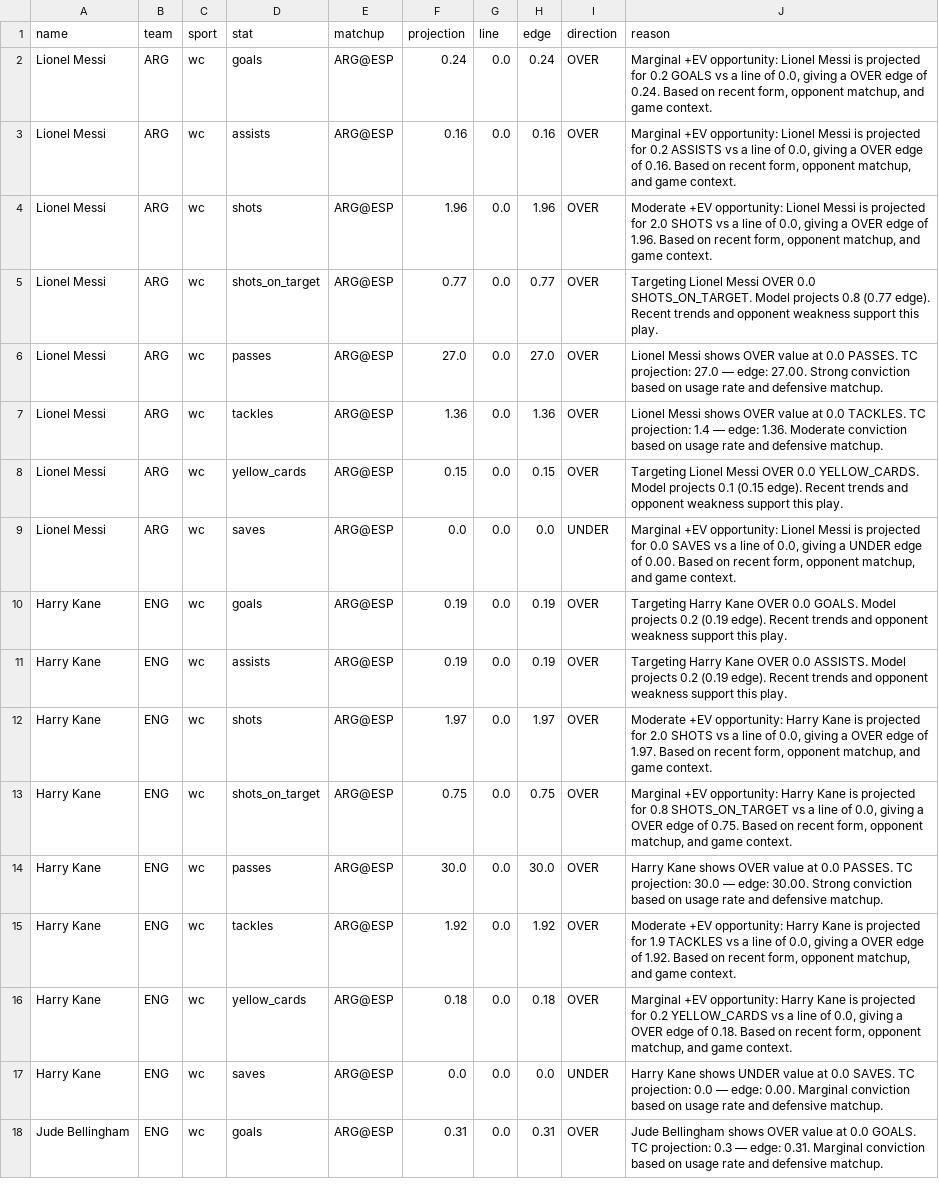
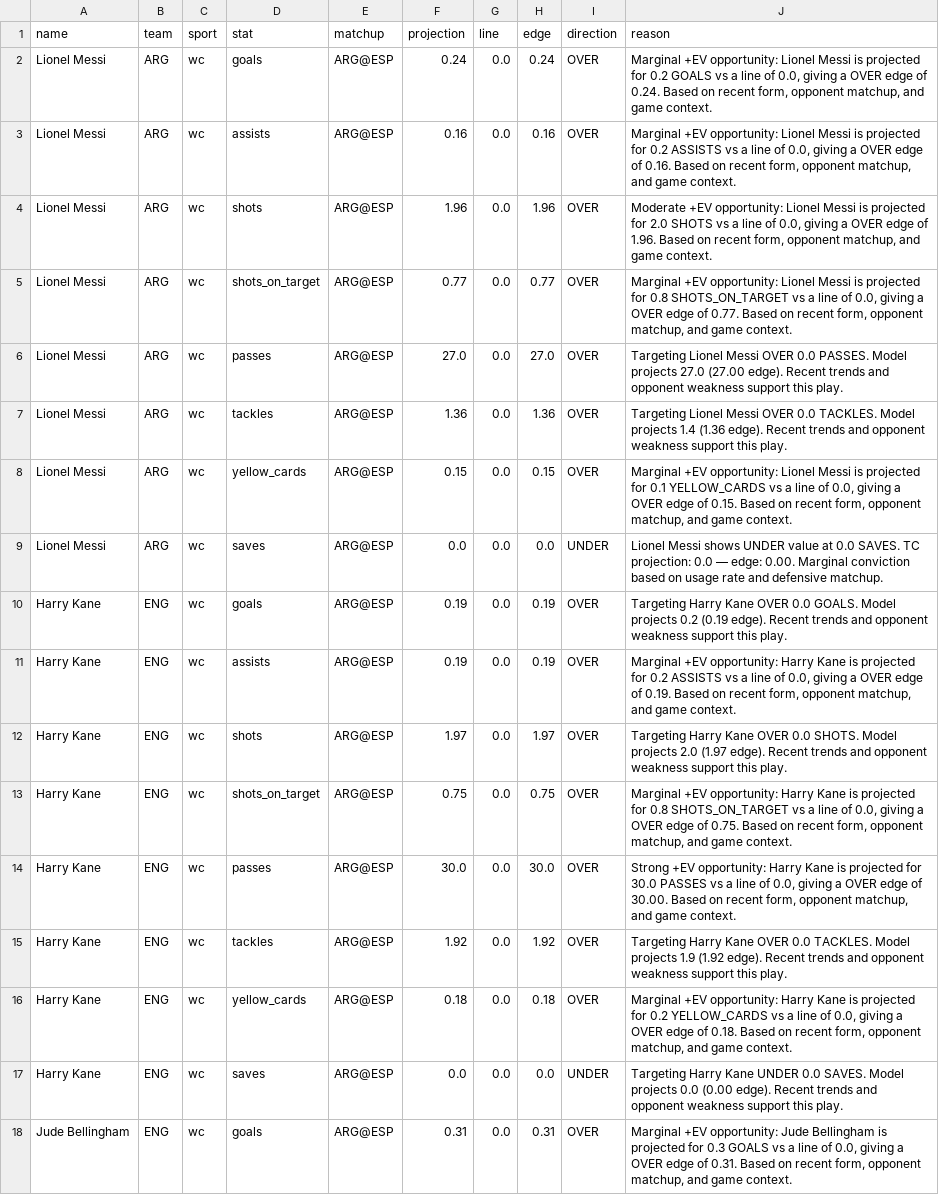
Before and after one commit to tysonjdepina76-svg/nba-tc-engine, a CSV file: data/picks/wc_2026-07-19.csv, drawn as a sheet; only a part is shown; the diff covers the shown part only.

```diff
--- a/data/picks/wc_2026-07-19.csv
+++ b/data/picks/wc_2026-07-19.csv
@@ -4,15 +4,15 @@ Lionel Messi,ARG,wc,assists,ARG@ESP,0.16,0.0,0.16,OVER,"Marginal +EV opportunity
 Lionel Messi,ARG,wc,shots,ARG@ESP,1.96,0.0,1.96,OVER,"Moderate +EV opportunity: Lionel Messi is projected for 2.0 SHOTS vs a line of 0.0, giving a OVER edge of 1.96. Based on recent form, opponent matchup, and game context."
-Lionel Messi,ARG,wc,shots_on_target,ARG@ESP,0.77,0.0,0.77,OVER,Targeting Lionel Messi OVER 0.0 SHOTS_ON_TARGET. Model projects 0.8 (0.77 edge). Recent trends and opponent weakness support this play.
-Lionel Messi,ARG,wc,passes,ARG@ESP,27.0,0.0,27.0,OVER,Lionel Messi shows OVER value at 0.0 PASSES. TC projection: 27.0 — edge: 27.00. Strong conviction based on usage rate and defensive matchup.
-Lionel Messi,ARG,wc,tackles,ARG@ESP,1.36,0.0,1.36,OVER,Lionel Messi shows OVER value at 0.0 TACKLES. TC projection: 1.4 — edge: 1.36. Moderate conviction based on usage rate and defensive matchup.
-Lionel Messi,ARG,wc,yellow_cards,ARG@ESP,0.15,0.0,0.15,OVER,Targeting Lionel Messi OVER 0.0 YELLOW_CARDS. Model projects 0.1 (0.15 edge). Recent trends and opponent weakness support this play.
-Lionel Messi,ARG,wc,saves,ARG@ESP,0.0,0.0,0.0,UNDER,"Marginal +EV opportunity: Lionel Messi is projected for 0.0 SAVES vs a line of 0.0, giving a UNDER edge of 0.00. Based on recent form, opponent matchup, and game context."
+Lionel Messi,ARG,wc,shots_on_target,ARG@ESP,0.77,0.0,0.77,OVER,"Marginal +EV opportunity: Lionel Messi is projected for 0.8 SHOTS_ON_TARGET vs a line of 0.0, giving a OVER edge of 0.77. Based on recent form, opponent matchup, and game context."
+Lionel Messi,ARG,wc,passes,ARG@ESP,27.0,0.0,27.0,OVER,Targeting Lionel Messi OVER 0.0 PASSES. Model projects 27.0 (27.00 edge). Recent trends and opponent weakness support this play.
+Lionel Messi,ARG,wc,tackles,ARG@ESP,1.36,0.0,1.36,OVER,Targeting Lionel Messi OVER 0.0 TACKLES. Model projects 1.4 (1.36 edge). Recent trends and opponent weakness support this play.
+Lionel Messi,ARG,wc,yellow_cards,ARG@ESP,0.15,0.0,0.15,OVER,"Marginal +EV opportunity: Lionel Messi is projected for 0.1 YELLOW_CARDS vs a line of 0.0, giving a OVER edge of 0.15. Based on recent form, opponent matchup, and game context."
+Lionel Messi,ARG,wc,saves,ARG@ESP,0.0,0.0,0.0,UNDER,Lionel Messi shows UNDER value at 0.0 SAVES. TC projection: 0.0 — edge: 0.00. Marginal conviction based on usage rate and defensive matchup.
 Harry Kane,ENG,wc,goals,ARG@ESP,0.19,0.0,0.19,OVER,Targeting Harry Kane OVER 0.0 GOALS. Model projects 0.2 (0.19 edge). Recent trends and opponent weakness support this play.
-Harry Kane,ENG,wc,assists,ARG@ESP,0.19,0.0,0.19,OVER,Targeting Harry Kane OVER 0.0 ASSISTS. Model projects 0.2 (0.19 edge). Recent trends and opponent weakness support this play.
-Harry Kane,ENG,wc,shots,ARG@ESP,1.97,0.0,1.97,OVER,"Moderate +EV opportunity: Harry Kane is projected for 2.0 SHOTS vs a line of 0.0, giving a OVER edge of 1.97. Based on recent form, opponent matchup, and game context."
+Harry Kane,ENG,wc,assists,ARG@ESP,0.19,0.0,0.19,OVER,"Marginal +EV opportunity: Harry Kane is projected for 0.2 ASSISTS vs a line of 0.0, giving a OVER edge of 0.19. Based on recent form, opponent matchup, and game context."
+Harry Kane,ENG,wc,shots,ARG@ESP,1.97,0.0,1.97,OVER,Targeting Harry Kane OVER 0.0 SHOTS. Model projects 2.0 (1.97 edge). Recent trends and opponent weakness support this play.
 Harry Kane,ENG,wc,shots_on_target,ARG@ESP,0.75,0.0,0.75,OVER,"Marginal +EV opportunity: Harry Kane is projected for 0.8 SHOTS_ON_TARGET vs a line of 0.0, giving a OVER edge of 0.75. Based on recent form, opponent matchup, and game context."
-Harry Kane,ENG,wc,passes,ARG@ESP,30.0,0.0,30.0,OVER,Harry Kane shows OVER value at 0.0 PASSES. TC projection: 30.0 — edge: 30.00. Strong conviction based on usage rate and defensive matchup.
-Harry Kane,ENG,wc,tackles,ARG@ESP,1.92,0.0,1.92,OVER,"Moderate +EV opportunity: Harry Kane is projected for 1.9 TACKLES vs a line of 0.0, giving a OVER edge of 1.92. Based on recent form, opponent matchup, and game context."
+Harry Kane,ENG,wc,passes,ARG@ESP,30.0,0.0,30.0,OVER,"Strong +EV opportunity: Harry Kane is projected for 30.0 PASSES vs a line of 0.0, giving a OVER edge of 30.00. Based on recent form, opponent matchup, and game context."
+Harry Kane,ENG,wc,tackles,ARG@ESP,1.92,0.0,1.92,OVER,Targeting Harry Kane OVER 0.0 TACKLES. Model projects 1.9 (1.92 edge). Recent trends and opponent weakness support this play.
 Harry Kane,ENG,wc,yellow_cards,ARG@ESP,0.18,0.0,0.18,OVER,"Marginal +EV opportunity: Harry Kane is projected for 0.2 YELLOW_CARDS vs a line of 0.0, giving a OVER edge of 0.18. Based on recent form, opponent matchup, and game context."
-Harry Kane,ENG,wc,saves,ARG@ESP,0.0,0.0,0.0,UNDER,Harry Kane shows UNDER value at 0.0 SAVES. TC projection: 0.0 — edge: 0.00. Marginal conviction based on usage rate and defensive matchup.
-Jude Bellingham,ENG,wc,goals,ARG@ESP,0.31,0.0,0.31,OVER,Jude Bellingham shows OVER value at 0.0 GOALS. TC projection: 0.3 — edge: 0.31. Marginal conviction based on usage rate and defensive matchup.
+Harry Kane,ENG,wc,saves,ARG@ESP,0.0,0.0,0.0,UNDER,Targeting Harry Kane UNDER 0.0 SAVES. Model projects 0.0 (0.00 edge). Recent trends and opponent weakness support this play.
+Jude Bellingham,ENG,wc,goals,ARG@ESP,0.31,0.0,0.31,OVER,"Marginal +EV opportunity: Jude Bellingham is projected for 0.3 GOALS vs a line of 0.0, giving a OVER edge of 0.31. Based on recent form, opponent matchup, and game context."
```
Also changed, not shown: 31 edited cells elsewhere in this file, data/picks/mlb_2026-07-19.csv, data/picks/wnba_2026-07-19.csv, 8 other files.
